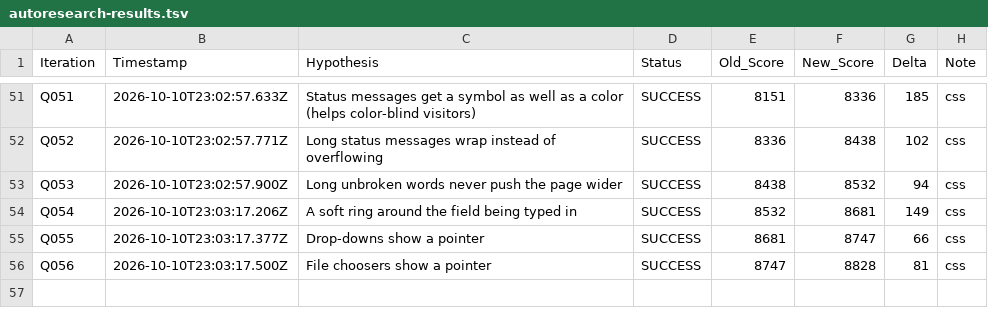
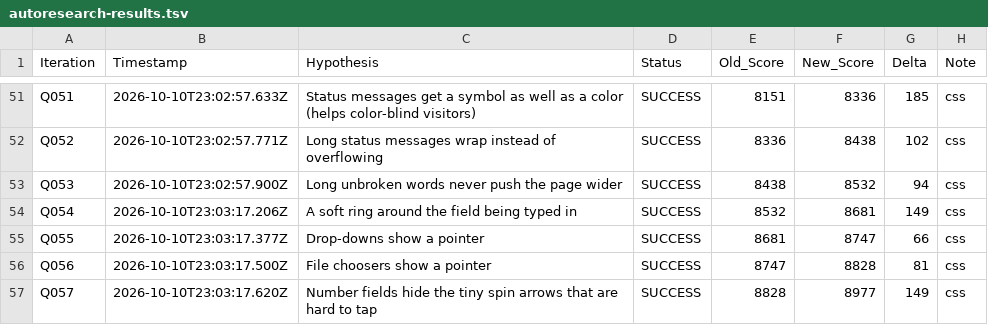
Before and after one commit to LastkingSwade/trainwithfifs-frontend, a TSV file: autoresearch-results.tsv, drawn as a sheet; only a part is shown, gaps mark what is left out.

```diff
--- a/autoresearch-results.tsv
+++ b/autoresearch-results.tsv
@@ -56 +56,2 @@ Q055	2026-10-10T23:03:17.377Z	Drop-downs show a pointer	SUCCESS	8681	8747	66	css
 Q056	2026-10-10T23:03:17.500Z	File choosers show a pointer	SUCCESS	8747	8828	81	css
+Q057	2026-10-10T23:03:17.620Z	Number fields hide the tiny spin arrows that are hard to tap	SUCCESS	8828	8977	149	css
```
Also changed, not shown: 1 other file.
